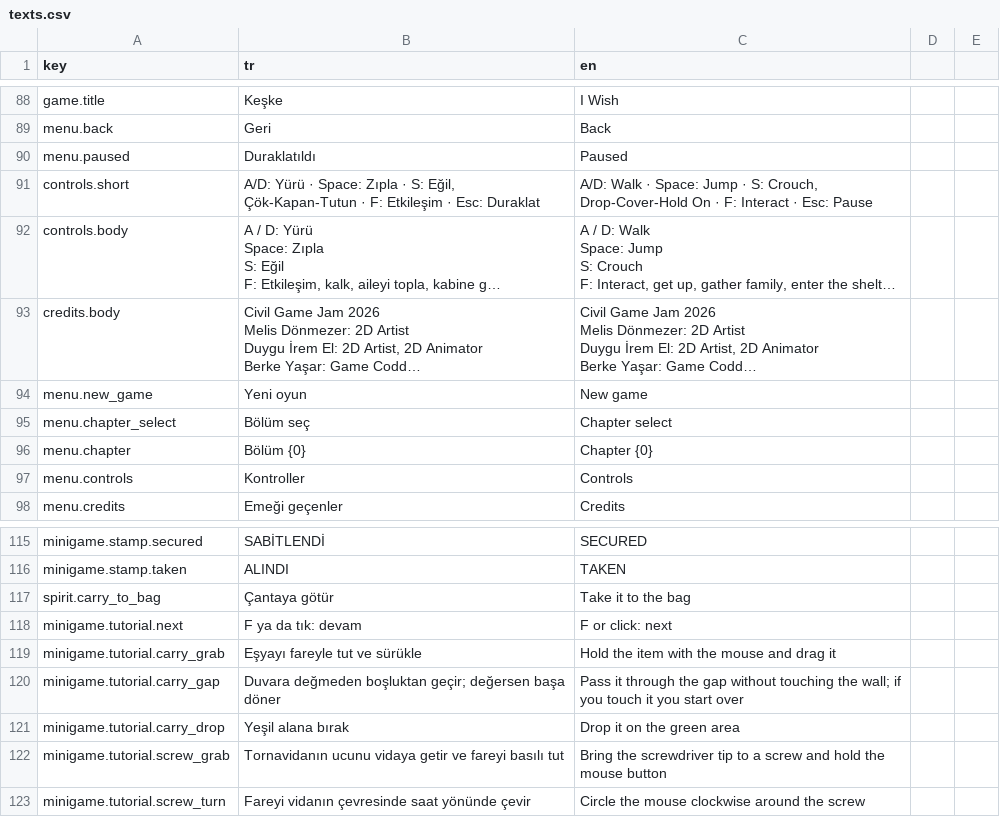
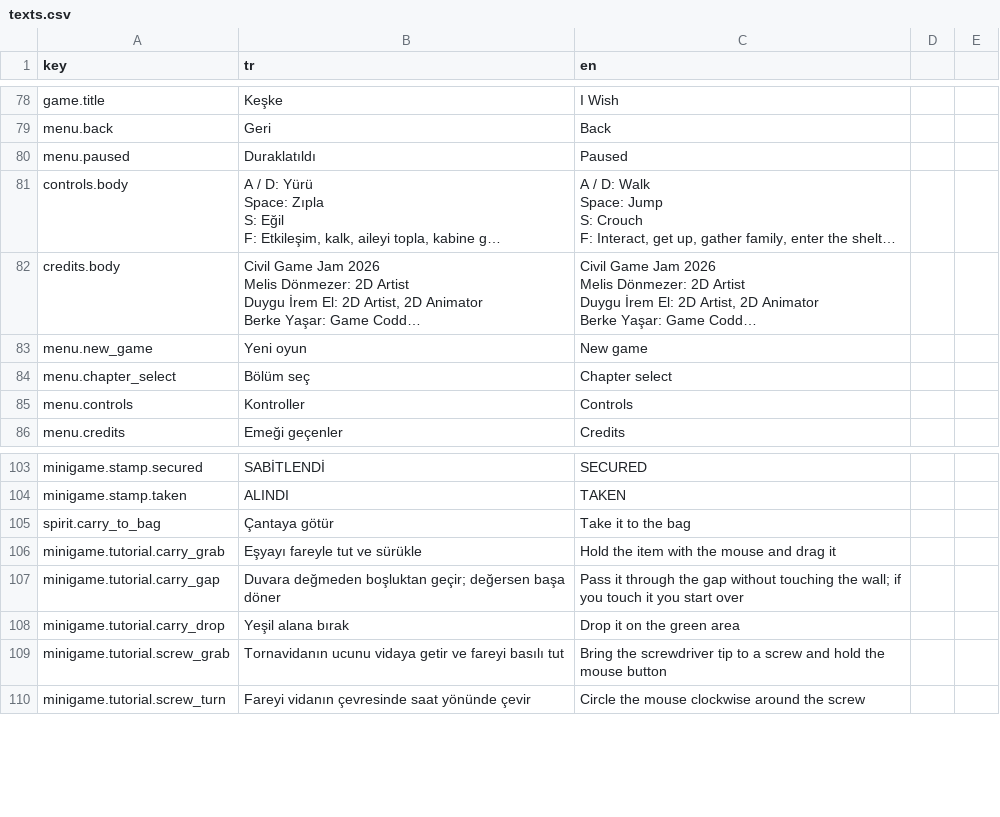
Before and after one commit to g0ktengri/i-wish-civilgamejam2026, a CSV file: Assets/Resources/texts.csv, drawn as a sheet; only a part is shown, gaps mark what is left out; long unchanged cells end in …; the diff covers the shown part only; the diff names each change by its address in the sheet, - before the commit and + after, or states it on an @@ line.

```diff
--- a/Assets/Resources/texts.csv
+++ b/Assets/Resources/texts.csv
-row 91: controls.short | A/D: Yürü · Space: Zıpla · S: Eğil, Çök-Kapan-Tutun · F: Etkileşim · Esc: Duraklat | A/D: Walk · Space: Jump · S: Crouch, Drop-Cover-Hold On · F: Interact · Esc: Pause
-row 96: menu.chapter | Bölüm {0} | Chapter {0}
-row 118: minigame.tutorial.next | F ya da tık: devam | F or click: next
```
Also changed, not shown: 10 removed rows elsewhere in this file, 22 other files.
